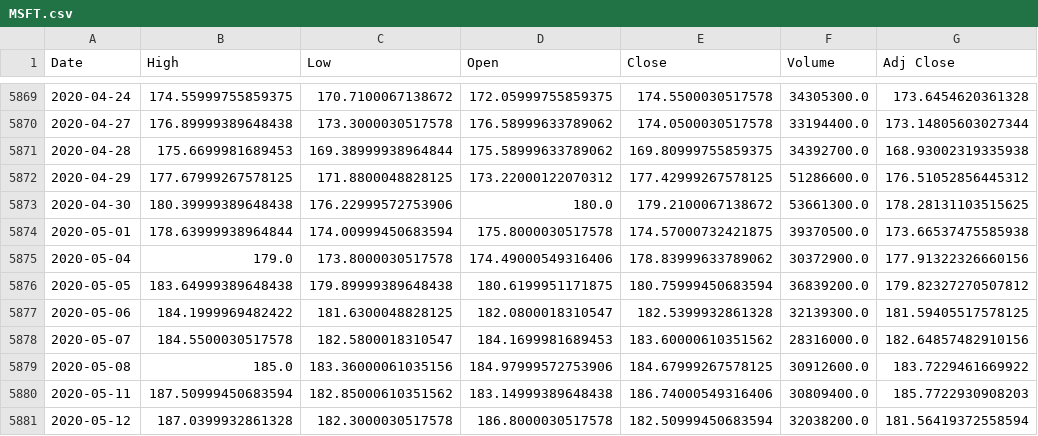
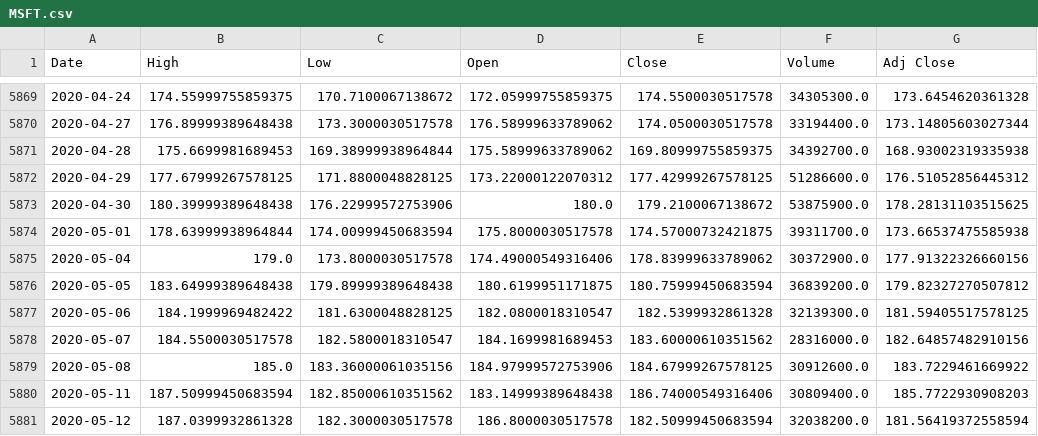
Before and after one commit to wubw/Invest, a CSV file: data/MSFT.csv, drawn as a sheet; only a part is shown, gaps mark what is left out.

```diff
--- a/data/MSFT.csv
+++ b/data/MSFT.csv
@@ -5872,4 +5872,4 @@ Date,High,Low,Open,Close,Volume,Adj Close
 2020-04-29,177.67999267578125,171.8800048828125,173.22000122070312,177.42999267578125,51286600.0,176.51052856445312
-2020-04-30,180.39999389648438,176.22999572753906,180.0,179.2100067138672,53661300.0,178.28131103515625
-2020-05-01,178.63999938964844,174.00999450683594,175.8000030517578,174.57000732421875,39370500.0,173.66537475585938
+2020-04-30,180.39999389648438,176.22999572753906,180.0,179.2100067138672,53875900.0,178.28131103515625
+2020-05-01,178.63999938964844,174.00999450683594,175.8000030517578,174.57000732421875,39311700.0,173.66537475585938
 2020-05-04,179.0,173.8000030517578,174.49000549316406,178.83999633789062,30372900.0,177.91322326660156
```
Also changed, not shown: data/AAPL.csv, data/ARKK.csv, 15 other files.
